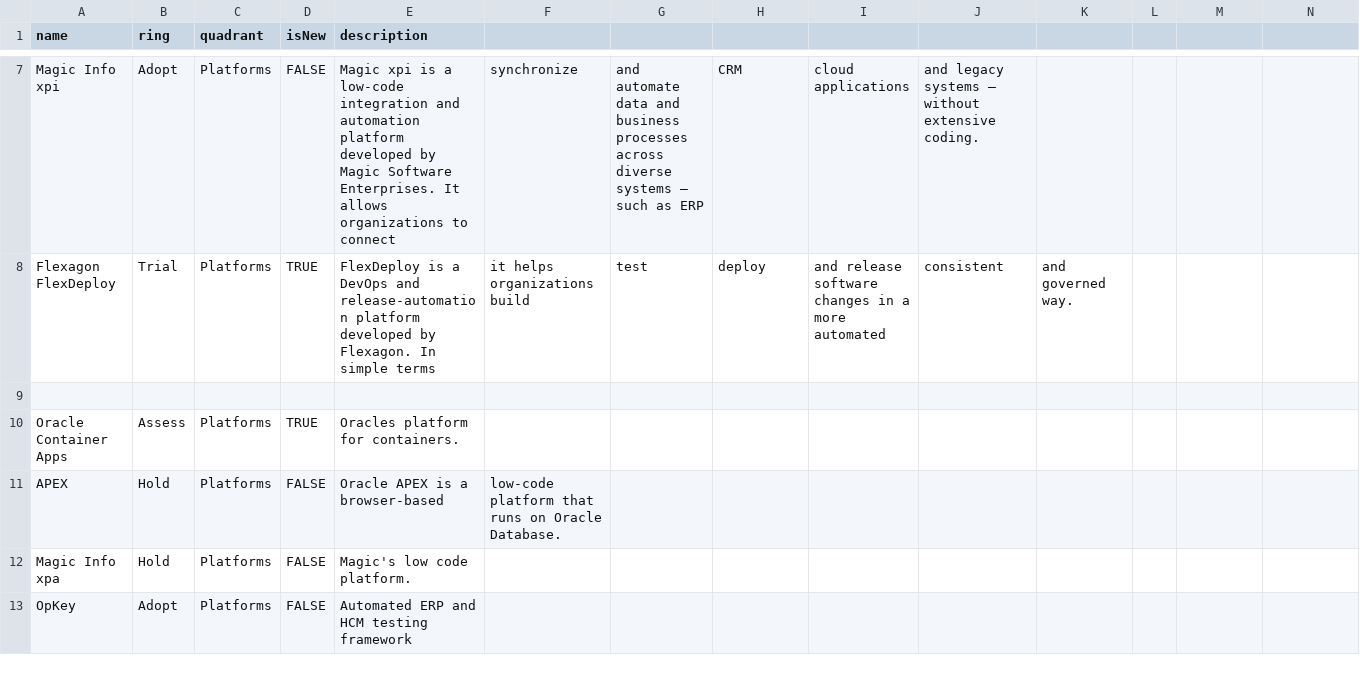
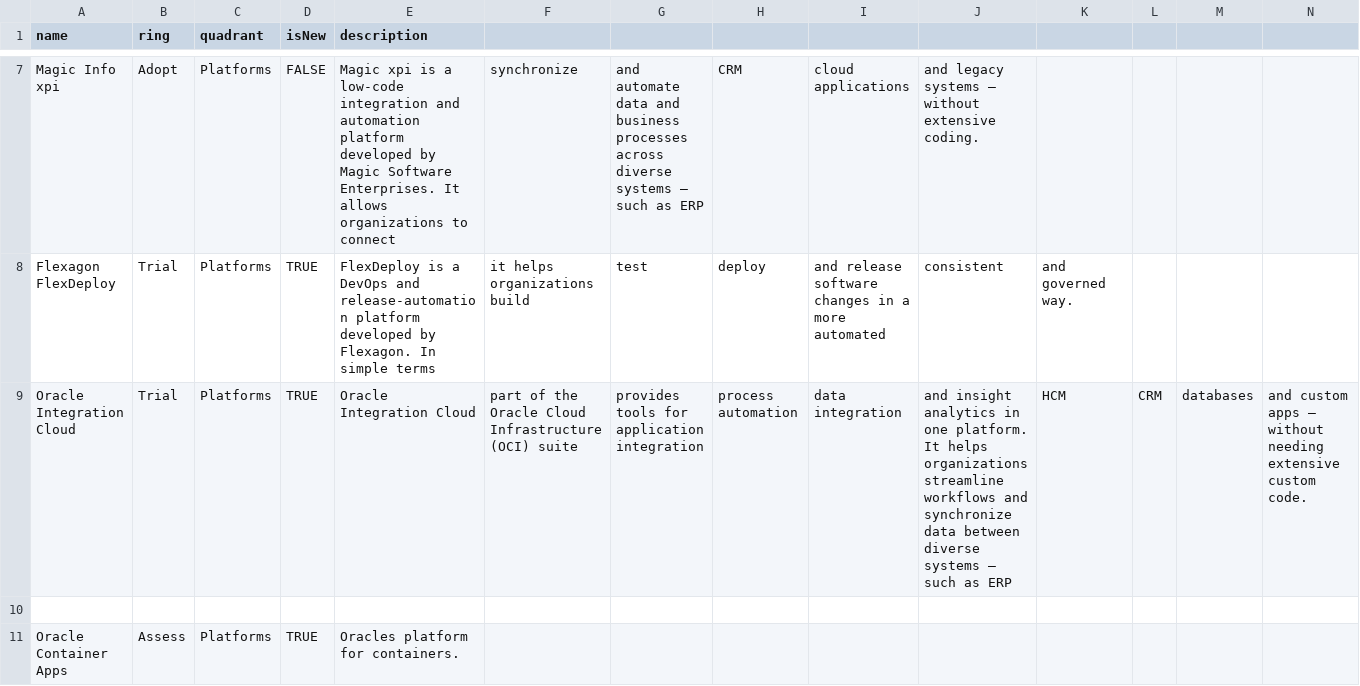
Before and after one commit to cno-enterprise-services/es-tech-radar, a CSV file: CNO Enterpise Services Technology Radar.csv, drawn as a sheet; only a part is shown, gaps mark what is left out; the shorter side is filled out with more unchanged rows; the diff covers the shown part only.

Commit message:
added OIC

```diff
--- a/CNO Enterpise Services Technology Radar.csv
+++ b/CNO Enterpise Services Technology Radar.csv
@@ -8,2 +8,3 @@ Magic Info xpi, Adopt,Platforms, FALSE, Magic xpi is a low-code integration and
 Flexagon FlexDeploy, Trial, Platforms, TRUE, FlexDeploy is a DevOps and release-automation platform developed by Flexagon. In simple terms, it helps organizations build, test, deploy, and release software changes in a more automated, consistent, and governed way.
+Oracle Integration Cloud, Trial, Platforms, TRUE, Oracle Integration Cloud, part of the Oracle Cloud Infrastructure (OCI) suite, provides tools for application integration, process automation, data integration, and insight analytics in one platform. It helps organizations streamline workflows and synchronize data between diverse systems — such as ERP, HCM, CRM, databases, and custom apps — without needing extensive custom code.
 
```
Also changed, not shown: 1 added row elsewhere in this file.
